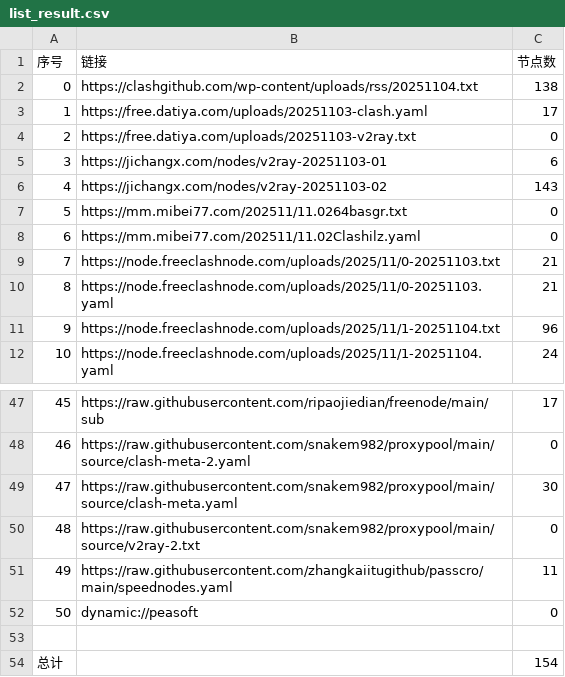
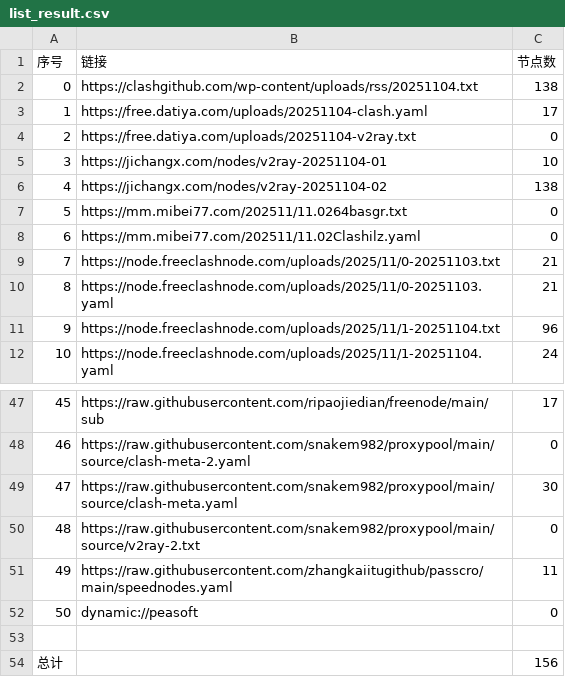
Before and after one commit to eshao731/AutoMergePublicNodes, a CSV file: list_result.csv, drawn as a sheet; only a part is shown, gaps mark what is left out.

```diff
--- a/list_result.csv
+++ b/list_result.csv
@@ -2,6 +2,6 @@
 0,https://clashgithub.com/wp-content/uploads/rss/20251104.txt,138
-1,https://free.datiya.com/uploads/20251103-clash.yaml,17
-2,https://free.datiya.com/uploads/20251103-v2ray.txt,0
-3,https://jichangx.com/nodes/v2ray-20251103-01,6
-4,https://jichangx.com/nodes/v2ray-20251103-02,143
+1,https://free.datiya.com/uploads/20251104-clash.yaml,17
+2,https://free.datiya.com/uploads/20251104-v2ray.txt,0
+3,https://jichangx.com/nodes/v2ray-20251104-01,10
+4,https://jichangx.com/nodes/v2ray-20251104-02,138
 5,https://mm.mibei77.com/202511/11.0264basgr.txt,0
@@ -53,2 +53,2 @@
 
-总计,,154
+总计,,156
```
Also changed, not shown: 20 other files.
